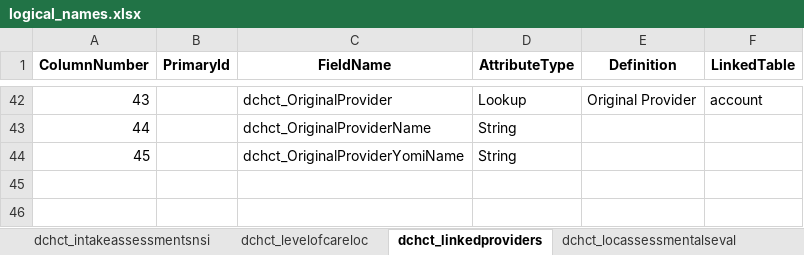
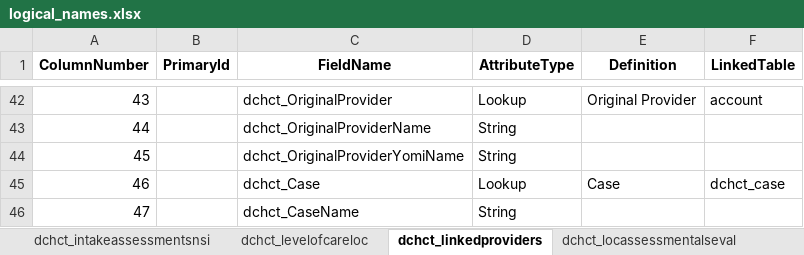
Before and after one commit to bcox-ctv/dataverse, an Excel workbook: logical_names.xlsx, sheet dchct_linkedproviders, drawn as a sheet; only a part is shown, gaps mark what is left out; values as stored, in another font and other column widths than the file's, no borders; the diff names each change by its address in the sheet, - before the commit and + after, or states it on an @@ line.

```diff
--- a/logical_names.xlsx (sheet dchct_linkedproviders)
+++ b/logical_names.xlsx (sheet dchct_linkedproviders)
+row 45: 46 |  | dchct_Case | Lookup | Case | dchct_case
+row 46: 47 |  | dchct_CaseName | String
```
Also changed, not shown: sheet dchct_locassessmentsinterraimds, sheet dchct_case, sheet contact, sheet dchct_contactphone, sheet task, sheet customeraddress, 3 more sheets, other sheet tabs, 3 other files.
